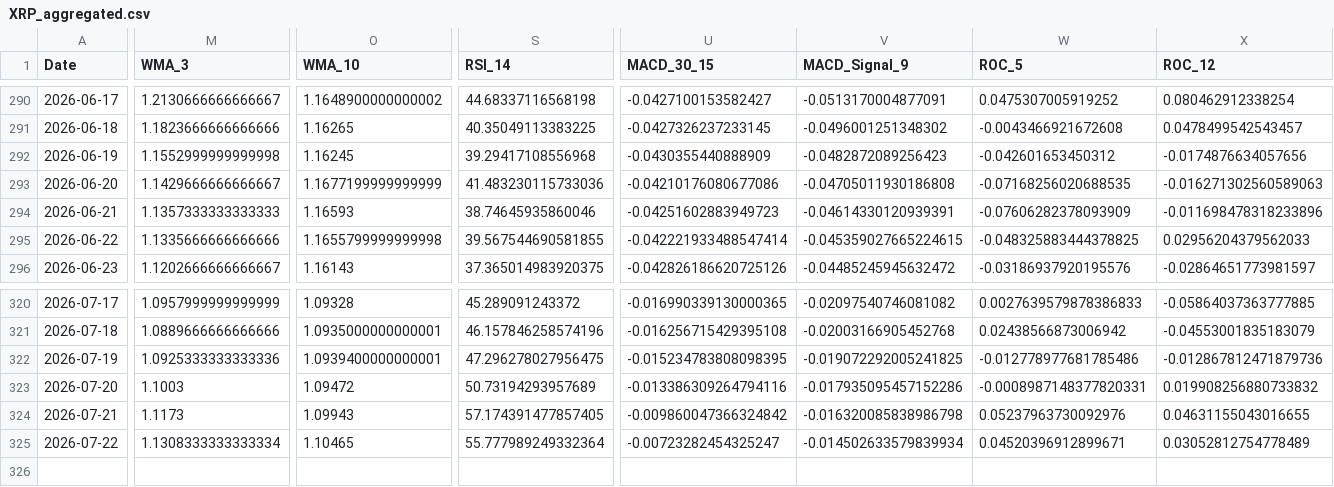
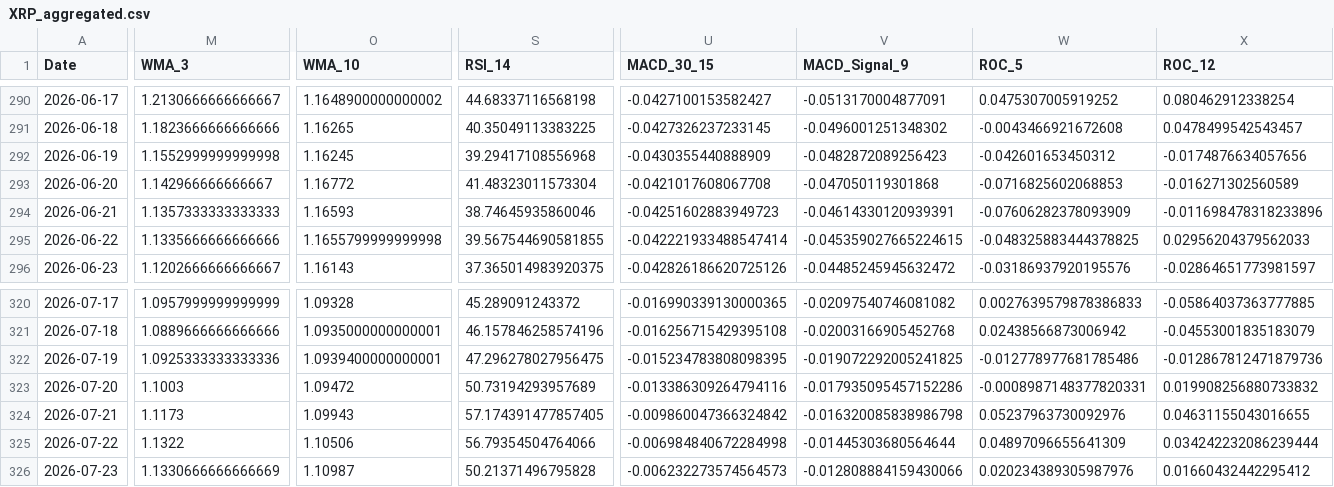
Before and after one commit to JintaoLiuorJoey/coinbase-ohlcv-data, a CSV file: data/XRP_aggregated.csv, drawn as a sheet; only a part is shown, gaps mark what is left out; rows hold the shown columns only; the diff covers the shown part only; the diff names each change by its address in the sheet, - before the commit and + after, or states it on an @@ line.

```diff
--- a/data/XRP_aggregated.csv
+++ b/data/XRP_aggregated.csv
-M293 (WMA_3): 1.1429666666666667
+M293 (WMA_3): 1.142966666666667
-O293 (WMA_10): 1.1677199999999999
+O293 (WMA_10): 1.16772
-S293 (RSI_14): 41.483230115733036
+S293 (RSI_14): 41.48323011573304
-U293 (MACD_30_15): -0.04210176080677086
+U293 (MACD_30_15): -0.0421017608067708
-V293 (MACD_Signal_9): -0.04705011930186808
+V293 (MACD_Signal_9): -0.047050119301868
-W293 (ROC_5): -0.07168256020688535
+W293 (ROC_5): -0.0716825602068853
-X293 (ROC_12): -0.016271302560589063
+X293 (ROC_12): -0.016271302560589
-M325 (WMA_3): 1.1308333333333334
+M325 (WMA_3): 1.1322
-O325 (WMA_10): 1.10465
+O325 (WMA_10): 1.10506
-S325 (RSI_14): 55.777989249332364
+S325 (RSI_14): 56.79354504764066
-U325 (MACD_30_15): -0.00723282454325247
+U325 (MACD_30_15): -0.006984840672284998
-V325 (MACD_Signal_9): -0.014502633579839934
+V325 (MACD_Signal_9): -0.01445303680564644
-W325 (ROC_5): 0.04520396912899671
+W325 (ROC_5): 0.04897096655641309
-X325 (ROC_12): 0.03052812754778489
+X325 (ROC_12): 0.034242232086239444
+row 326: 2026-07-23 | 1.1330666666666669 | 1.10987 | 50.21371496795828 | -0.006232273574564573 | -0.012808884159430066 | 0.020234389305987976 | 0.01660432442295412
```
Also changed, not shown: 41 edited cells elsewhere in this file, data/BTC_aggregated.csv, data/ETH_aggregated.csv.
